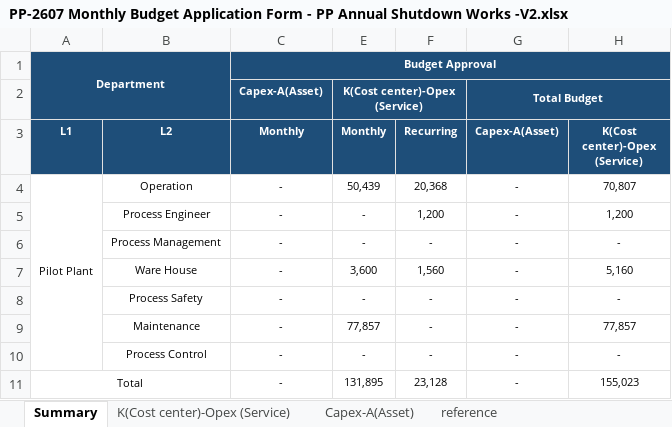
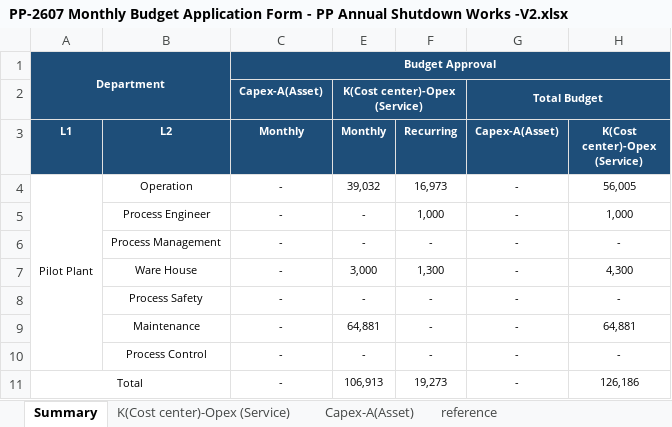
Before and after one commit to peterli0913/budget, an Excel workbook: 2026/PP-2607 Monthly Budget Application Form - PP Annual Shutdown Works -V2.xlsx, sheet Summary, drawn as a sheet; values as stored, in another font and other column widths than the file's, no borders; the diff names each change by its address in the sheet, - before the commit and + after, or states it on an @@ line.

```diff
--- a/2026/PP-2607 Monthly Budget Application Form - PP Annual Shutdown Works -V2.xlsx (sheet Summary)
+++ b/2026/PP-2607 Monthly Budget Application Form - PP Annual Shutdown Works -V2.xlsx (sheet Summary)
-E4 (Monthly): 50,439
+E4 (Monthly): 39,032
-F4 (Recurring): 20,368
+F4 (Recurring): 16,973
-H4 (K(Cost center)-Opex (Service)): 70,807
+H4 (K(Cost center)-Opex (Service)): 56,005
-F5 (Recurring): 1,200
+F5 (Recurring): 1,000
-H5 (K(Cost center)-Opex (Service)): 1,200
+H5 (K(Cost center)-Opex (Service)): 1,000
-E7 (Monthly): 3,600
+E7 (Monthly): 3,000
-F7 (Recurring): 1,560
+F7 (Recurring): 1,300
-H7 (K(Cost center)-Opex (Service)): 5,160
+H7 (K(Cost center)-Opex (Service)): 4,300
-E9 (Monthly): 77,857
+E9 (Monthly): 64,881
-H9 (K(Cost center)-Opex (Service)): 77,857
+H9 (K(Cost center)-Opex (Service)): 64,881
-E11 (Monthly): 131,895
+E11 (Monthly): 106,913
-F11 (Recurring): 23,128
+F11 (Recurring): 19,273
-H11 (K(Cost center)-Opex (Service)): 155,023
+H11 (K(Cost center)-Opex (Service)): 126,186
```
Also changed, not shown: formulas that keep their value, 3 other files.
